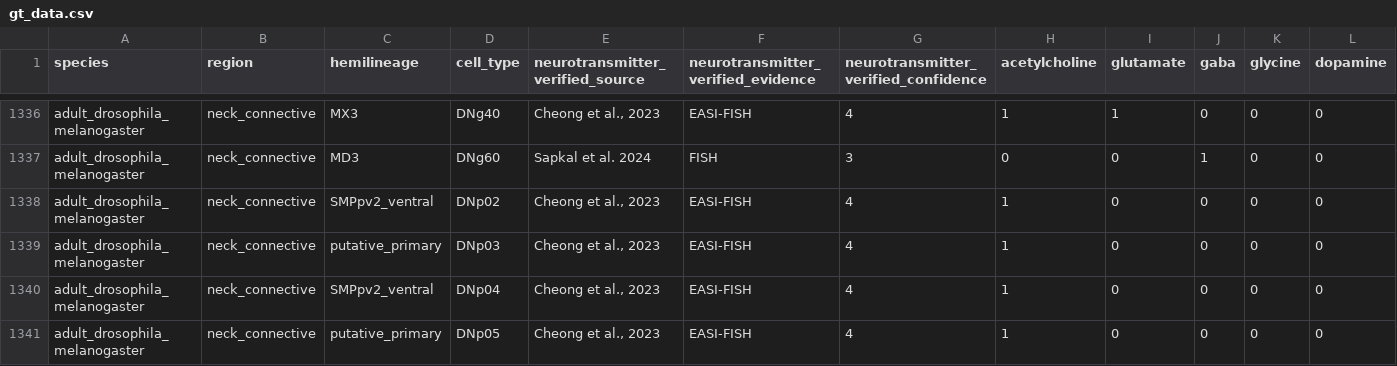
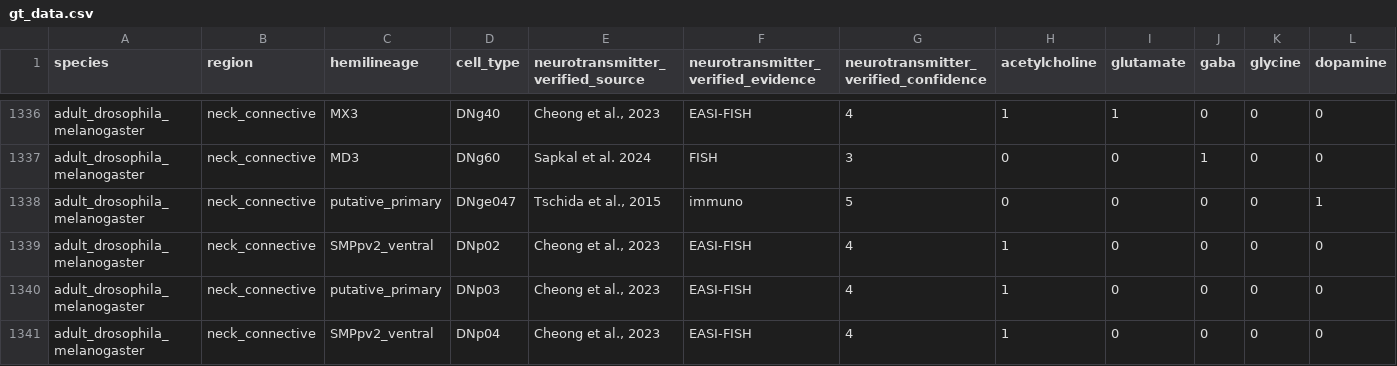
Before and after one commit to funkelab/drosophila_neurotransmitters, a CSV file: gt_data.csv, drawn as a sheet; only a part is shown, gaps mark what is left out; the shorter side is filled out with more unchanged rows; rows hold the shown columns only; the diff names each change by its address in the sheet, - before the commit and + after, or states it on an @@ line.

```diff
--- a/gt_data.csv
+++ b/gt_data.csv
+row 1338: adult_drosophila_melanogaster | neck_connective | putative_primary | DNge047 | Tschida et al., 2015 | immuno | 5 | 0 | 0 | 0 | 0 | 1
```
Also changed, not shown: gt_sources/bates_2024/202508-gt_data.csv, 2 other files.
